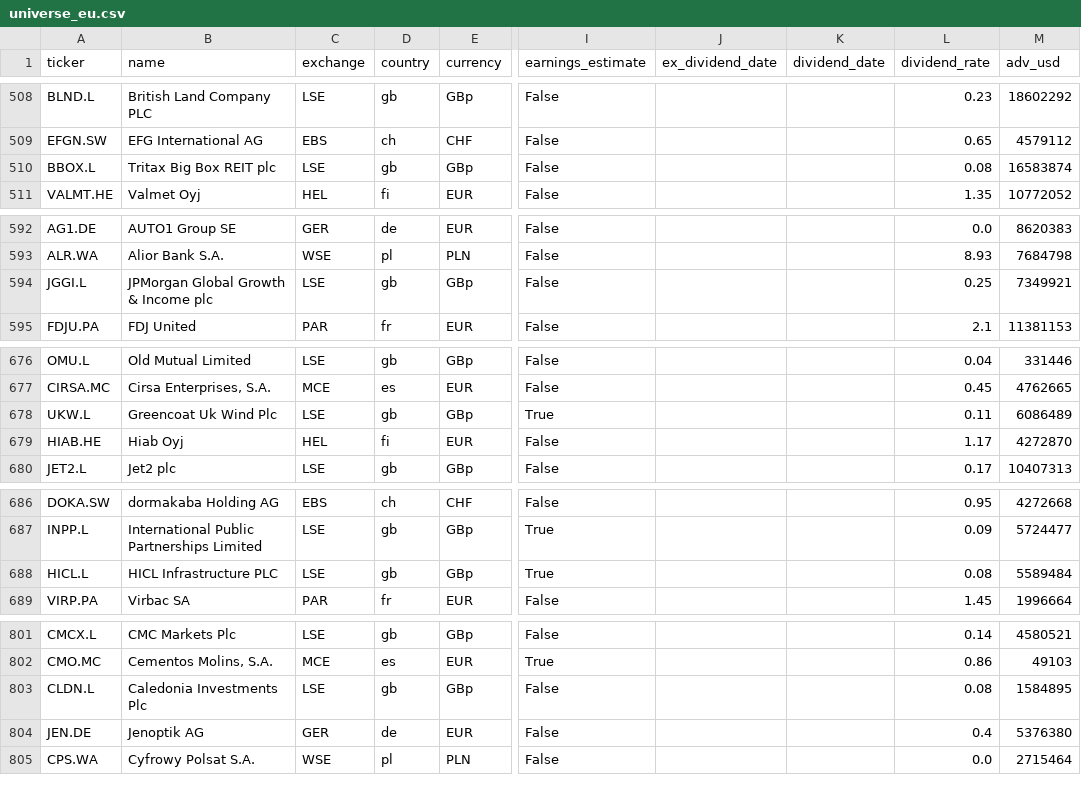
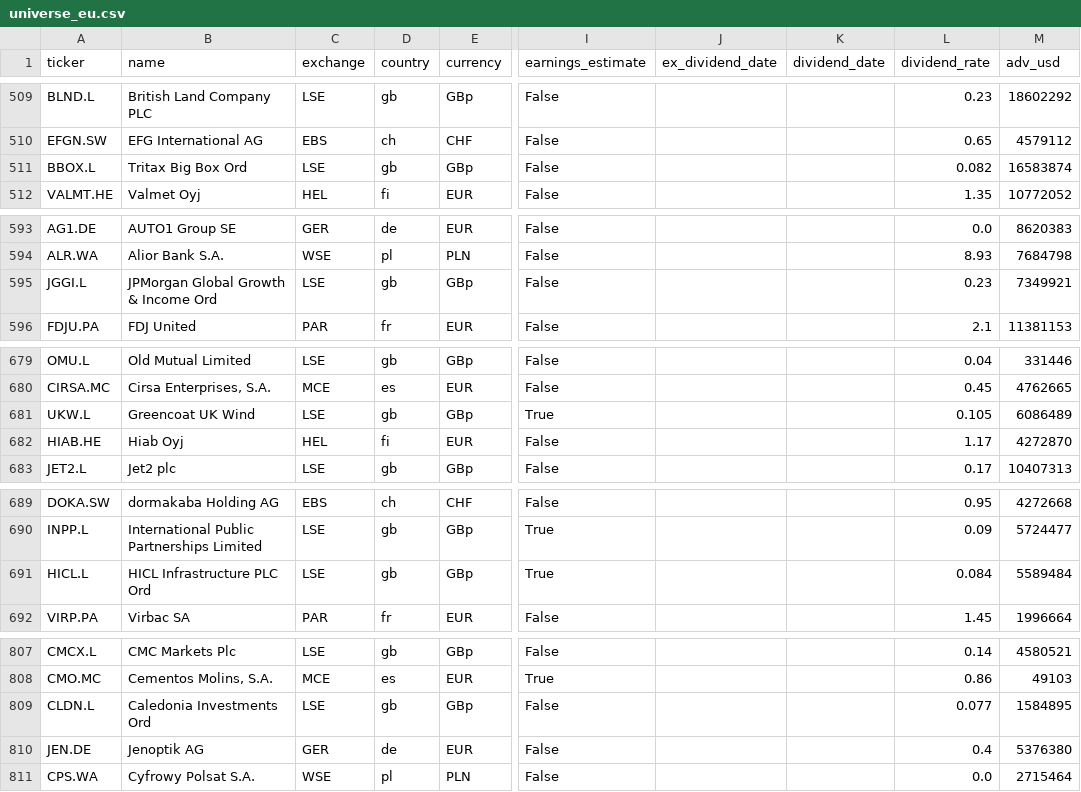
Before and after one commit to dxrtex/Kairo, a CSV file: universe_eu.csv, drawn as a sheet; only a part is shown, gaps mark what is left out; addresses are those after the commit; the diff covers the shown part only; the diff names each change by its address in the sheet, - before the commit and + after, or states it on an @@ line.

```diff
--- a/universe_eu.csv
+++ b/universe_eu.csv
-B511 (name): Tritax Big Box REIT plc
+B511 (name): Tritax Big Box Ord
-L511 (dividend_rate): 0.08
+L511 (dividend_rate): 0.082
-B595 (name): JPMorgan Global Growth & Income plc
+B595 (name): JPMorgan Global Growth & Income Ord
-L595 (dividend_rate): 0.25
+L595 (dividend_rate): 0.23
-B681 (name): Greencoat Uk Wind Plc
+B681 (name): Greencoat UK Wind
-L681 (dividend_rate): 0.11
+L681 (dividend_rate): 0.105
-B691 (name): HICL Infrastructure PLC
+B691 (name): HICL Infrastructure PLC Ord
-L691 (dividend_rate): 0.08
+L691 (dividend_rate): 0.084
-B809 (name): Caledonia Investments Plc
+B809 (name): Caledonia Investments Ord
-L809 (dividend_rate): 0.08
+L809 (dividend_rate): 0.077
```
Also changed, not shown: 10 added rows, 2 removed rows and 7 edited cells elsewhere in this file, universe_asia.csv, universe_us.csv, 5 other files.
